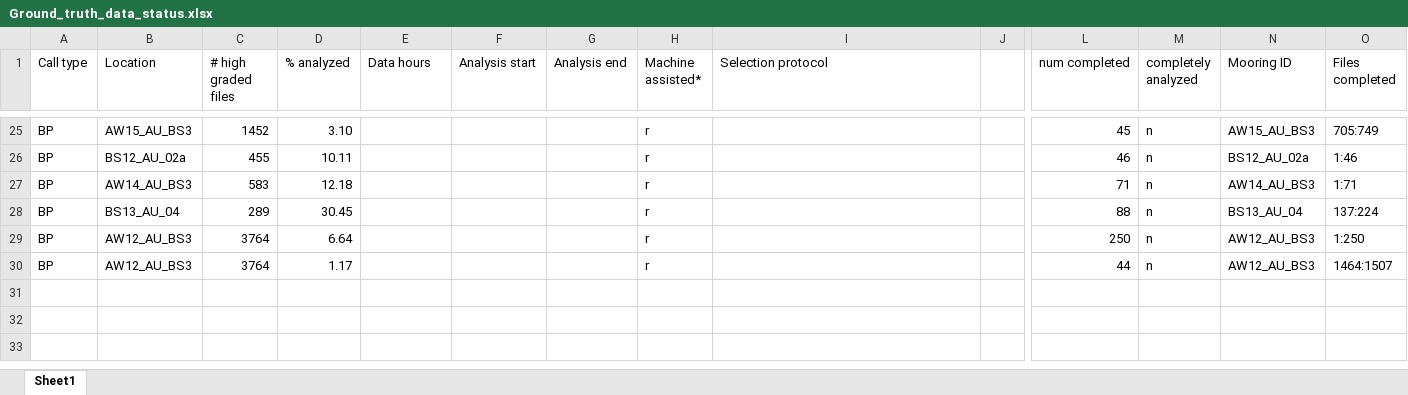
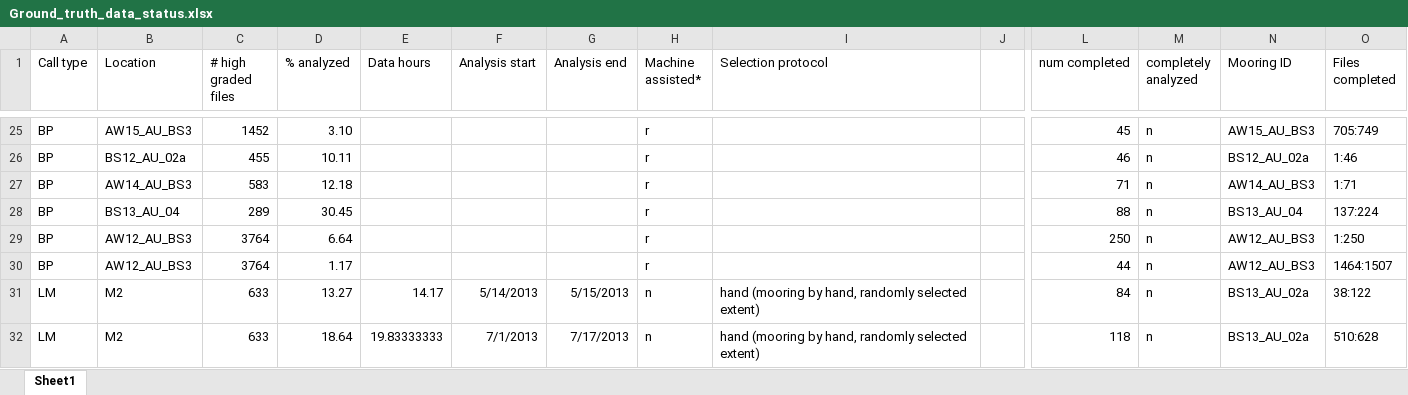
Before and after one commit to DanWoodrich/RavenBLEDscripts, an Excel workbook: Data/Paper/Ground_truth_data_status.xlsx, sheet Sheet1, drawn as a sheet; only a part is shown, gaps mark what is left out; values as stored, in another font and other column widths than the file's, no borders; rows hold the shown columns only; the diff names each change by its address in the sheet, - before the commit and + after, or states it on an @@ line.

```diff
--- a/Data/Paper/Ground_truth_data_status.xlsx (sheet Sheet1)
+++ b/Data/Paper/Ground_truth_data_status.xlsx (sheet Sheet1)
+row 31: LM | M2 | 633 | 13.27 | 14.17 | 5/14/2013 | 5/15/2013 | n | hand (mooring by hand, randomly selected extent) |  | 84 | n | BS13_AU_02a | 38:122
+row 32: LM | M2 | 633 | 18.64 | 19.83333333 | 7/1/2013 | 7/17/2013 | n | hand (mooring by hand, randomly selected extent) |  | 118 | n | BS13_AU_02a | 510:628
```
Also changed, not shown: 9 other files.
